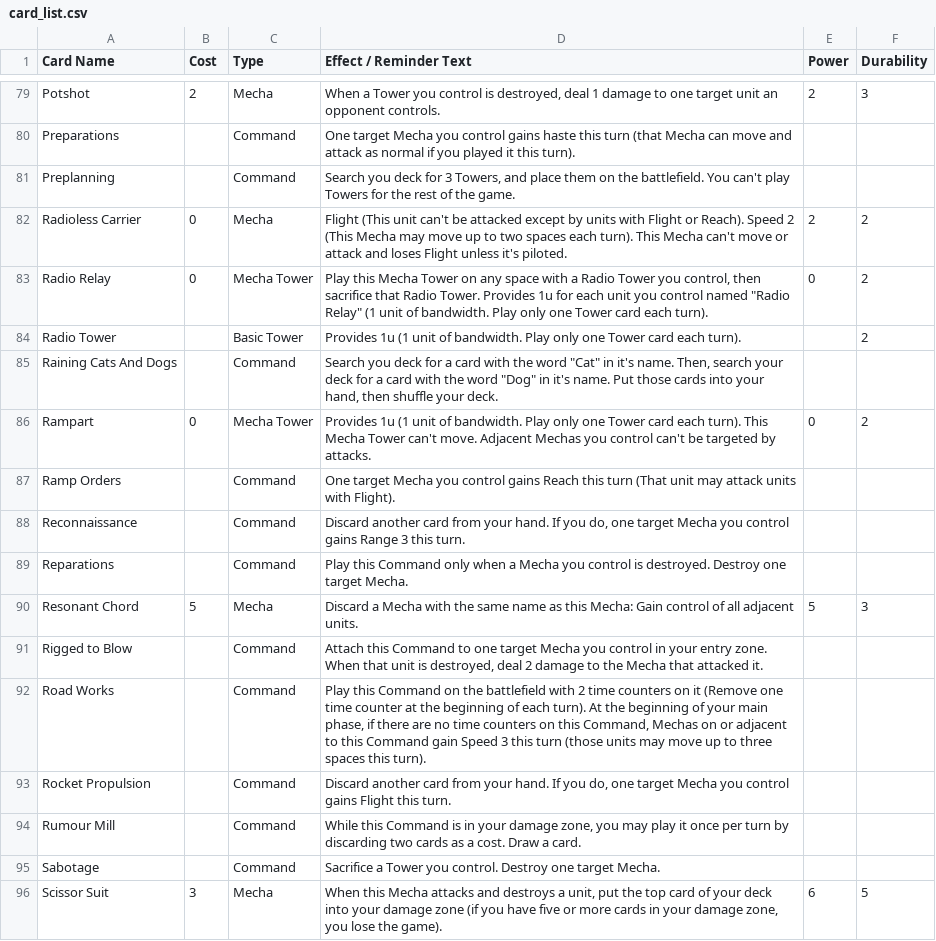
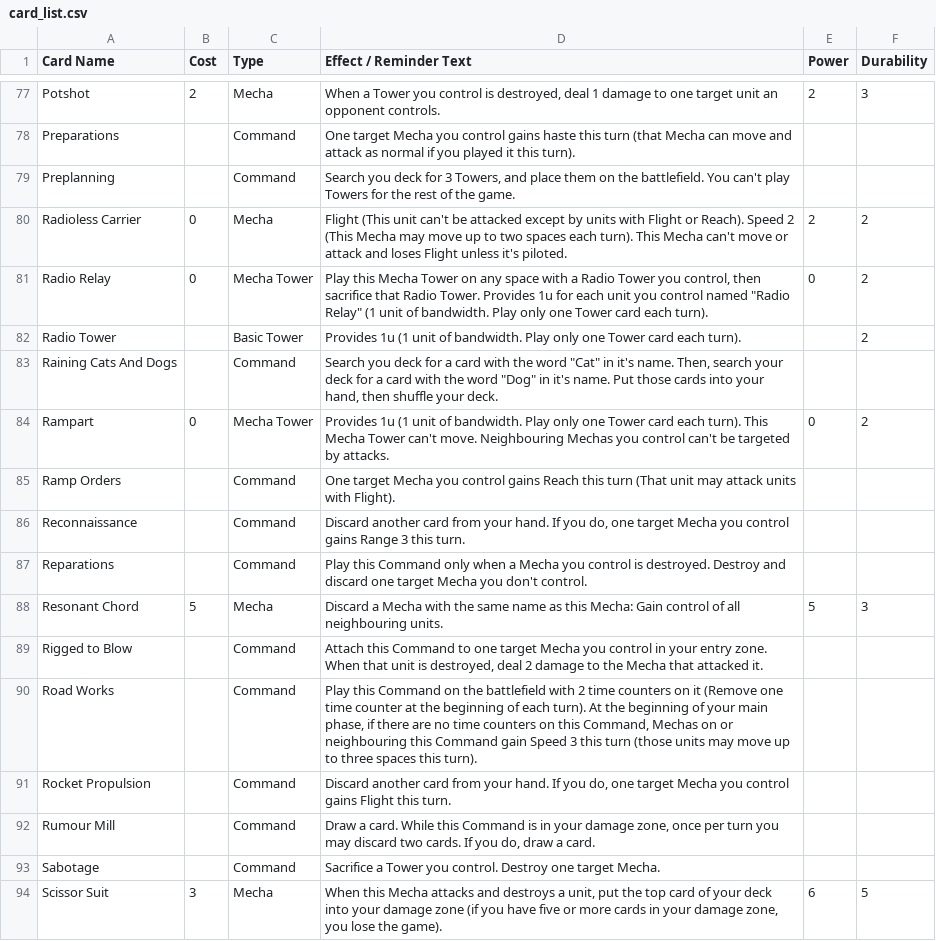
Before and after one commit to krgamestudios/mechaimmensewarfare.com, a CSV file: public/content/card_list.csv, drawn as a sheet; only a part is shown, gaps mark what is left out; the diff covers the shown part only.

Commit message:
Revised main card list

```diff
--- a/public/content/card_list.csv
+++ b/public/content/card_list.csv
@@ -85,11 +83,11 @@ Radio Tower;;Basic Tower;Provides 1u (1 unit of bandwidth. Play only one Tower c
 Raining Cats And Dogs;;Command;Search you deck for a card with the word "Cat" in it's name. Then, search your deck for a card with the word "Dog" in it's name. Put those cards into your hand, then shuffle your deck.;;
-Rampart;0;Mecha Tower;Provides 1u (1 unit of bandwidth. Play only one Tower card each turn). This Mecha Tower can't move. Adjacent Mechas you control can't be targeted by attacks.;0;2
+Rampart;0;Mecha Tower;Provides 1u (1 unit of bandwidth. Play only one Tower card each turn). This Mecha Tower can't move. Neighbouring Mechas you control can't be targeted by attacks.;0;2
 Ramp Orders;;Command;One target Mecha you control gains Reach this turn (That unit may attack units with Flight).;;
 Reconnaissance;;Command;Discard another card from your hand. If you do, one target Mecha you control gains Range 3 this turn.;;
-Reparations;;Command;Play this Command only when a Mecha you control is destroyed. Destroy one target Mecha.;;
-Resonant Chord;5;Mecha;Discard a Mecha with the same name as this Mecha: Gain control of all adjacent units.;5;3
+Reparations;;Command;Play this Command only when a Mecha you control is destroyed. Destroy and discard one target Mecha you don't control.;;
+Resonant Chord;5;Mecha;Discard a Mecha with the same name as this Mecha: Gain control of all neighbouring units.;5;3
 Rigged to Blow;;Command;Attach this Command to one target Mecha you control in your entry zone. When that unit is destroyed, deal 2 damage to the Mecha that attacked it.;;
-Road Works;;Command;Play this Command on the battlefield with 2 time counters on it (Remove one time counter at the beginning of each turn). At the beginning of your main phase, if there are no time counters on this Command, Mechas on or adjacent to this Command gain Speed 3 this turn (those units may move up to three spaces this turn).;;
+Road Works;;Command;Play this Command on the battlefield with 2 time counters on it (Remove one time counter at the beginning of each turn). At the beginning of your main phase, if there are no time counters on this Command, Mechas on or neighbouring this Command gain Speed 3 this turn (those units may move up to three spaces this turn).;;
 Rocket Propulsion;;Command;Discard another card from your hand. If you do, one target Mecha you control gains Flight this turn.;;
-Rumour Mill;;Command;While this Command is in your damage zone, you may play it once per turn by discarding two cards as a cost. Draw a card.;;
+Rumour Mill;;Command;Draw a card. While this Command is in your damage zone, once per turn you may discard two cards. If you do, draw a card.;;
 Sabotage;;Command;Sacrifice a Tower you control. Destroy one target Mecha.;;
```
Also changed, not shown: 7 removed rows and 38 edited cells elsewhere in this file, 2 other files.
